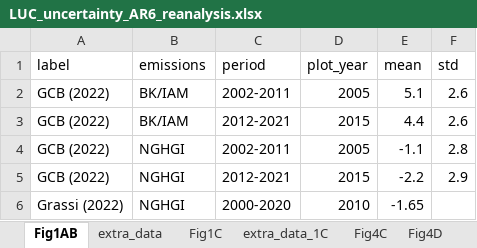
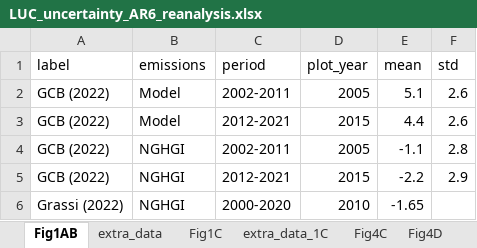
Before and after one commit to iiasa/gidden_ar6_reanalysis, an Excel workbook: data/LUC_uncertainty_AR6_reanalysis.xlsx, sheet Fig1AB, drawn as a sheet; values as stored, in another font and other column widths than the file's, no borders; the diff names each change by its address in the sheet, - before the commit and + after, or states it on an @@ line.

```diff
--- a/data/LUC_uncertainty_AR6_reanalysis.xlsx (sheet Fig1AB)
+++ b/data/LUC_uncertainty_AR6_reanalysis.xlsx (sheet Fig1AB)
-B2:B3 (emissions): BK/IAM
+B2:B3 (emissions): Model
```
Also changed, not shown: 2 other files.
